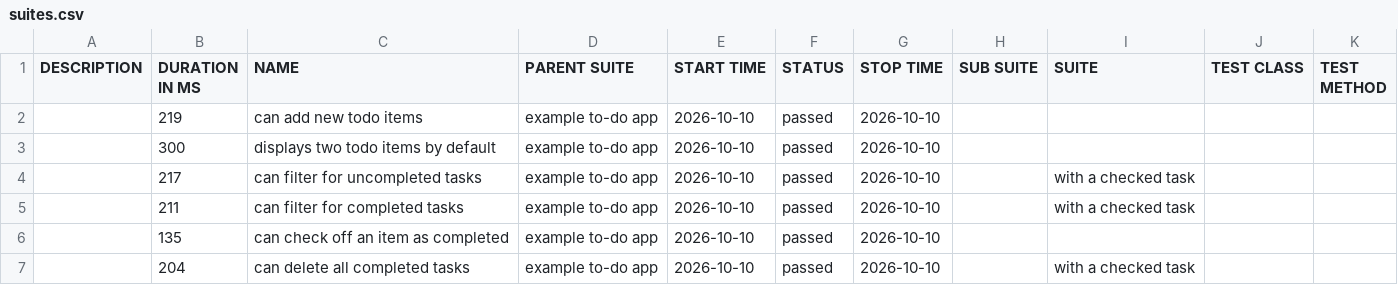
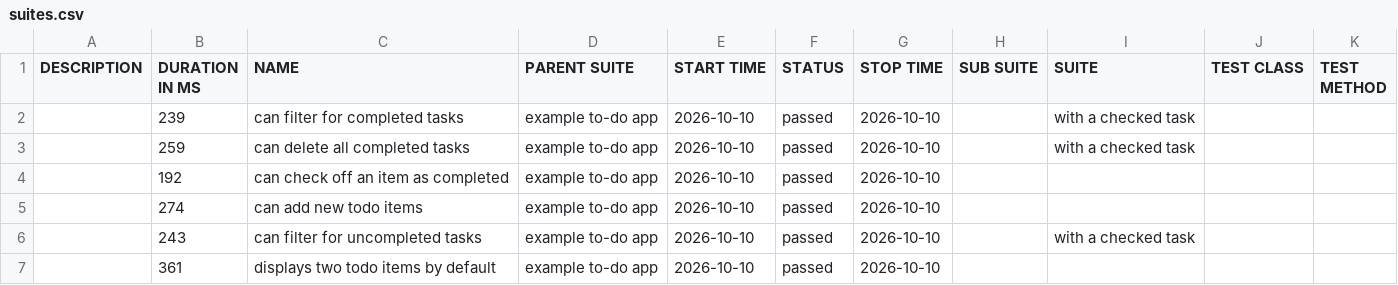
Before and after one commit to AlexandreLuan/ci-cd-teste-exemplo, a CSV file: data/suites.csv, drawn as a sheet.

```diff
--- a/data/suites.csv
+++ b/data/suites.csv
@@ -1,7 +1,7 @@
 "DESCRIPTION","DURATION IN MS","NAME","PARENT SUITE","START TIME","STATUS","STOP TIME","SUB SUITE","SUITE","TEST CLASS","TEST METHOD"
-"","219","can add new todo items","example to-do app","2026-10-10","passed","2026-10-10","","","",""
-"","300","displays two todo items by default","example to-do app","2026-10-10","passed","2026-10-10","","","",""
-"","217","can filter for uncompleted tasks","example to-do app","2026-10-10","passed","2026-10-10","","with a checked task","",""
-"","211","can filter for completed tasks","example to-do app","2026-10-10","passed","2026-10-10","","with a checked task","",""
-"","135","can check off an item as completed","example to-do app","2026-10-10","passed","2026-10-10","","","",""
-"","204","can delete all completed tasks","example to-do app","2026-10-10","passed","2026-10-10","","with a checked task","",""
+"","239","can filter for completed tasks","example to-do app","2026-10-10","passed","2026-10-10","","with a checked task","",""
+"","259","can delete all completed tasks","example to-do app","2026-10-10","passed","2026-10-10","","with a checked task","",""
+"","192","can check off an item as completed","example to-do app","2026-10-10","passed","2026-10-10","","","",""
+"","274","can add new todo items","example to-do app","2026-10-10","passed","2026-10-10","","","",""
+"","243","can filter for uncompleted tasks","example to-do app","2026-10-10","passed","2026-10-10","","with a checked task","",""
+"","361","displays two todo items by default","example to-do app","2026-10-10","passed","2026-10-10","","","",""
```
Also changed, not shown: 28 other files.
